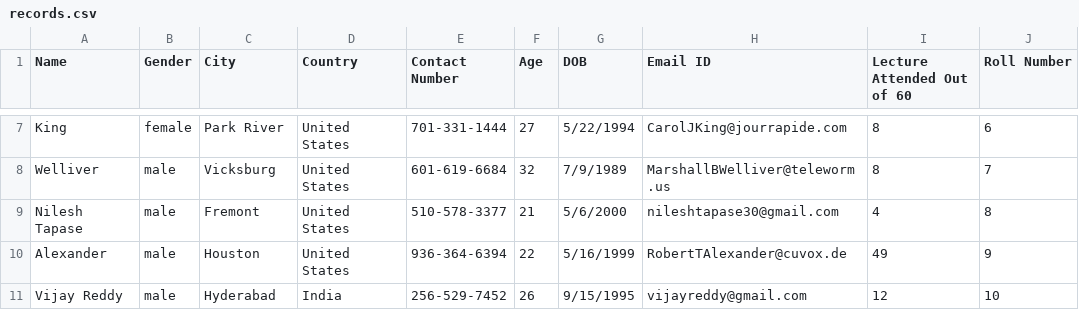
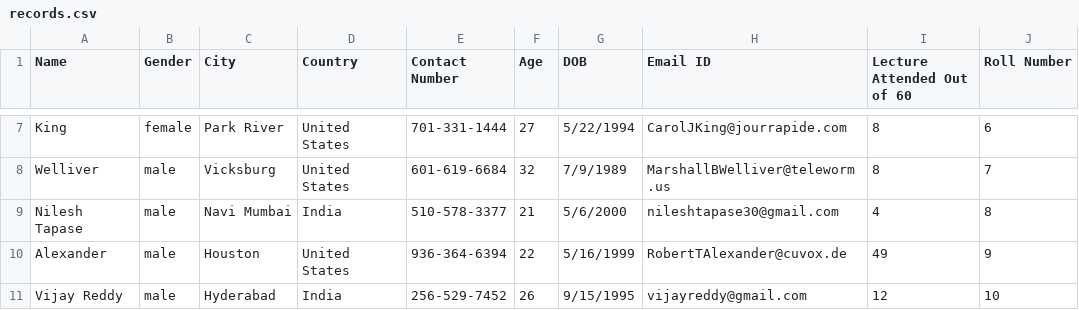
Before and after one commit to sushil1024/Attendance-Report-and-Analytics, a CSV file: records.csv, drawn as a sheet; only a part is shown, gaps mark what is left out.

```diff
--- a/records.csv
+++ b/records.csv
@@ -8,3 +8,3 @@ King,female,Park River,United States,701-331-1444,27,5/22/1994,CarolJKing@jourra
 Welliver,male,Vicksburg,United States,601-619-6684,32,7/9/1989,MarshallBWelliver@teleworm.us,8,7
-Nilesh Tapase,male,Fremont,United States,510-578-3377,21,5/6/2000,nileshtapase30@gmail.com,4,8
+Nilesh Tapase,male,Navi Mumbai,India,510-578-3377,21,5/6/2000,nileshtapase30@gmail.com,4,8
 Alexander,male,Houston,United States,936-364-6394,22,5/16/1999,RobertTAlexander@cuvox.de,49,9
```
Also changed, not shown: 1 other file.
